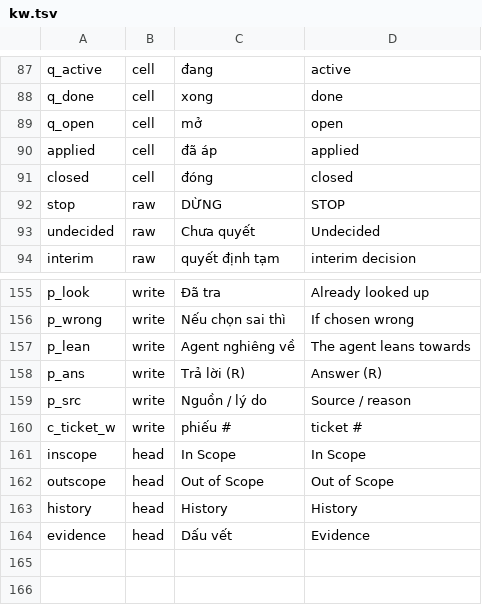
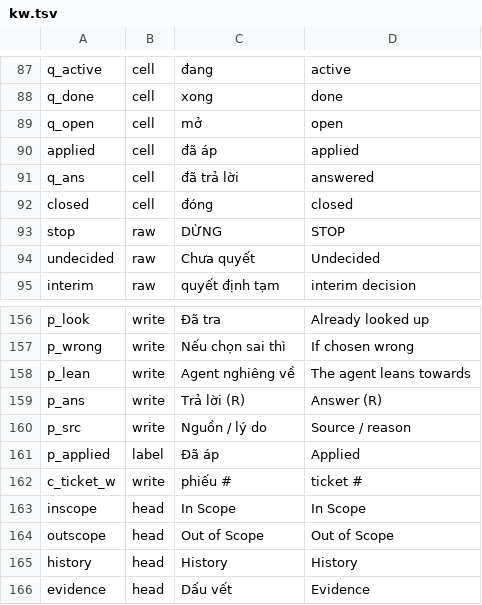
Before and after one commit to quangman2211/sdd-solo, a TSV file: plugins/sdd-solo/scripts/kw.tsv, drawn as a sheet; only a part is shown, gaps mark what is left out; the diff names each change by its address in the sheet, - before the commit and + after, or states it on an @@ line.

```diff
--- a/plugins/sdd-solo/scripts/kw.tsv
+++ b/plugins/sdd-solo/scripts/kw.tsv
+row 91: q_ans | cell | đã trả lời | answered
+row 161: p_applied | label | Đã áp | Applied
```
Also changed, not shown: 13 other files.
